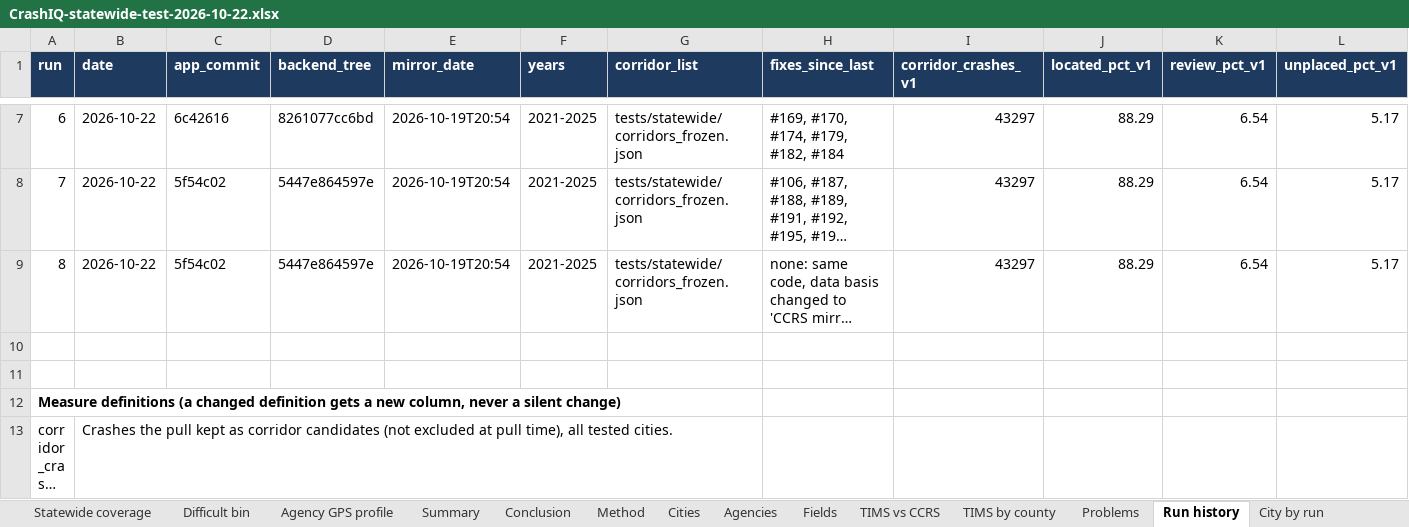
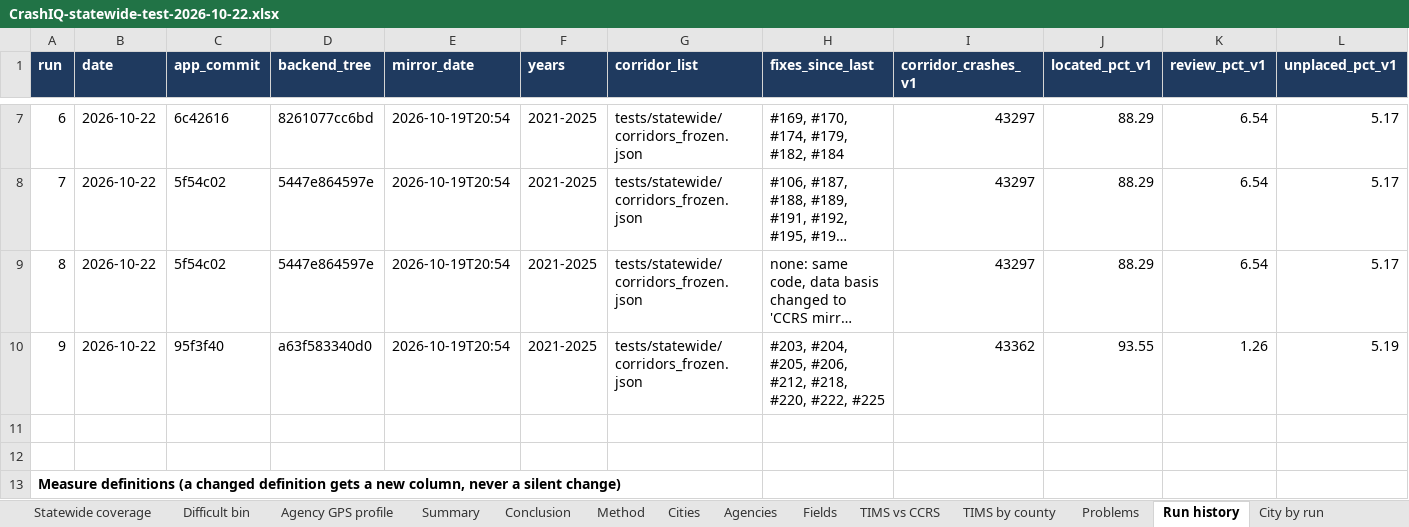
Before and after one commit to kvnloo/crashiq-backup, an Excel workbook: reports/testing/CrashIQ-statewide-test-2026-10-22.xlsx, sheet Run history, drawn as a sheet; only a part is shown, gaps mark what is left out; the shorter side is filled out with more unchanged rows; long unchanged cells end in …; values as stored, in another font and other column widths than the file's, no borders; charts and pictures and table styles not drawn; rows hold the shown columns only; the diff names each change by its address in the sheet, - before the commit and + after, or states it on an @@ line.

```diff
--- a/reports/testing/CrashIQ-statewide-test-2026-10-22.xlsx (sheet Run history)
+++ b/reports/testing/CrashIQ-statewide-test-2026-10-22.xlsx (sheet Run history)
+row 10: 9 | 2026-10-22 | 95f3f40 | a63f583340d0 | 2026-10-19T20:54 | 2021-2025 | tests/statewide/corridors_frozen.json | #203, #204, #205, #206, #212, #218, #220, #222, #225 | 43362 | 93.55 | 1.26 | 5.19
```
Also changed, not shown: sheet Statewide coverage, sheet Cities, sheet Findings, sheet Before-after, sheet Reconciliation by city, sheet Fatal before-after, 7 more sheets, charts or pictures, 24 other files.
